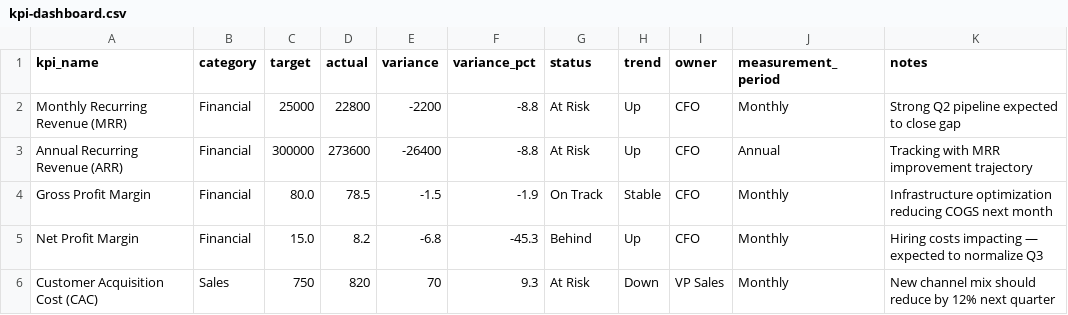
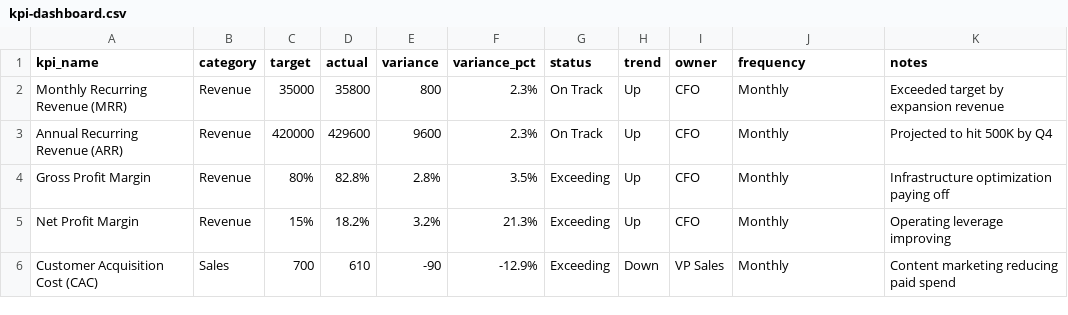
Before and after one commit to Mind-Vault-AI/mvai-connexx, a CSV file: products/business-templates/kpi-dashboard.csv, drawn as a sheet; only a part is shown; the diff covers the shown part only.

```diff
--- a/products/business-templates/kpi-dashboard.csv
+++ b/products/business-templates/kpi-dashboard.csv
@@ -1,6 +1,6 @@
-kpi_name,category,target,actual,variance,variance_pct,status,trend,owner,measurement_period,notes
-Monthly Recurring Revenue (MRR),Financial,25000,22800,-2200,-8.8,At Risk,Up,CFO,Monthly,Strong Q2 pipeline expected to close gap
-Annual Recurring Revenue (ARR),Financial,300000,273600,-26400,-8.8,At Risk,Up,CFO,Annual,Tracking with MRR improvement trajectory
-Gross Profit Margin,Financial,80.0,78.5,-1.5,-1.9,On Track,Stable,CFO,Monthly,Infrastructure optimization reducing COGS next month
-Net Profit Margin,Financial,15.0,8.2,-6.8,-45.3,Behind,Up,CFO,Monthly,Hiring costs impacting — expected to normalize Q3
-Customer Acquisition Cost (CAC),Sales,750,820,70,9.3,At Risk,Down,VP Sales,Monthly,New channel mix should reduce by 12% next quarter
+kpi_name,category,target,actual,variance,variance_pct,status,trend,owner,frequency,notes
+Monthly Recurring Revenue (MRR),Revenue,35000,35800,800,2.3%,On Track,Up,CFO,Monthly,Exceeded target by expansion revenue
+Annual Recurring Revenue (ARR),Revenue,420000,429600,9600,2.3%,On Track,Up,CFO,Monthly,Projected to hit 500K by Q4
+Gross Profit Margin,Revenue,80%,82.8%,2.8%,3.5%,Exceeding,Up,CFO,Monthly,Infrastructure optimization paying off
+Net Profit Margin,Revenue,15%,18.2%,3.2%,21.3%,Exceeding,Up,CFO,Monthly,Operating leverage improving
+Customer Acquisition Cost (CAC),Sales,700,610,-90,-12.9%,Exceeding,Down,VP Sales,Monthly,Content marketing reducing paid spend
```
Also changed, not shown: 5 added rows, 5 removed rows and 36 edited cells elsewhere in this file, products/business-templates/content-calendar.csv, products/business-templates/okr-tracker.csv, 4 other files.
